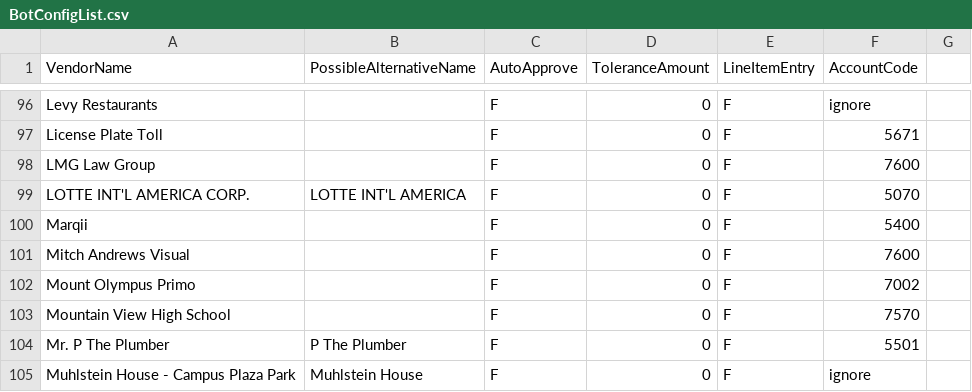
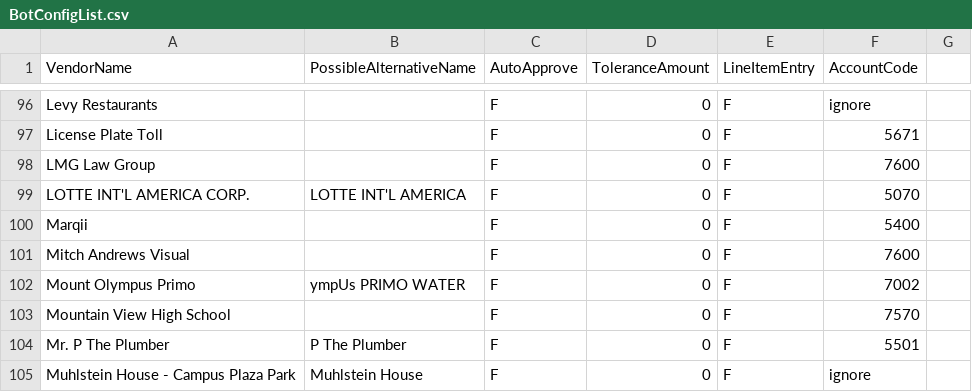
Before and after one commit to corylgriffiths/cupbop_AP_emailInvoices, a CSV file: ConfigFiles/BotConfigList.csv, drawn as a sheet; only a part is shown, gaps mark what is left out.

```diff
--- a/ConfigFiles/BotConfigList.csv
+++ b/ConfigFiles/BotConfigList.csv
@@ -101,3 +101,3 @@ Marqii,,F,0,F,5400,
 Mitch Andrews Visual,,F,0,F,7600,
-Mount Olympus Primo,,F,0,F,7002,
+Mount Olympus Primo,ympUs PRIMO WATER,F,0,F,7002,
 Mountain View High School,,F,0,F,7570,
```
Also changed, not shown: ConfigFiles/LocationList.csv, 57 other files.
